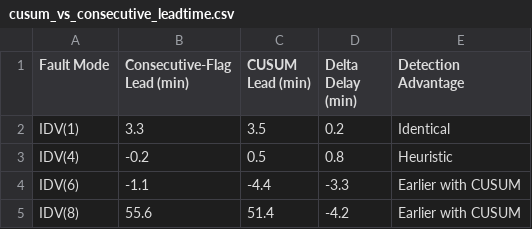
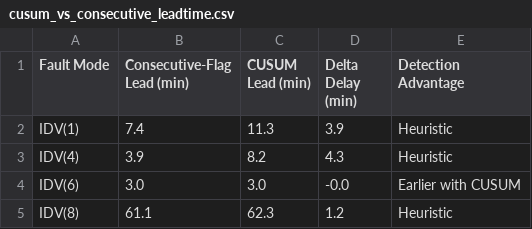
Before and after one commit to AayushRahate07/expulse, a CSV file: reports/cusum_vs_consecutive_leadtime.csv, drawn as a sheet.

```diff
--- a/reports/cusum_vs_consecutive_leadtime.csv
+++ b/reports/cusum_vs_consecutive_leadtime.csv
@@ -1,5 +1,5 @@
 Fault Mode,Consecutive-Flag Lead (min),CUSUM Lead (min),Delta Delay (min),Detection Advantage
-IDV(1),3.3,3.5,0.2,Identical
-IDV(4),-0.2,0.5,0.8,Heuristic
-IDV(6),-1.1,-4.4,-3.3,Earlier with CUSUM
-IDV(8),55.6,51.4,-4.2,Earlier with CUSUM
+IDV(1),7.4,11.3,3.9,Heuristic
+IDV(4),3.9,8.2,4.3,Heuristic
+IDV(6),3.0,3.0,-0.0,Earlier with CUSUM
+IDV(8),61.1,62.3,1.2,Heuristic
```
Also changed, not shown: reports/evaluation_summary.csv, 5 other files.
